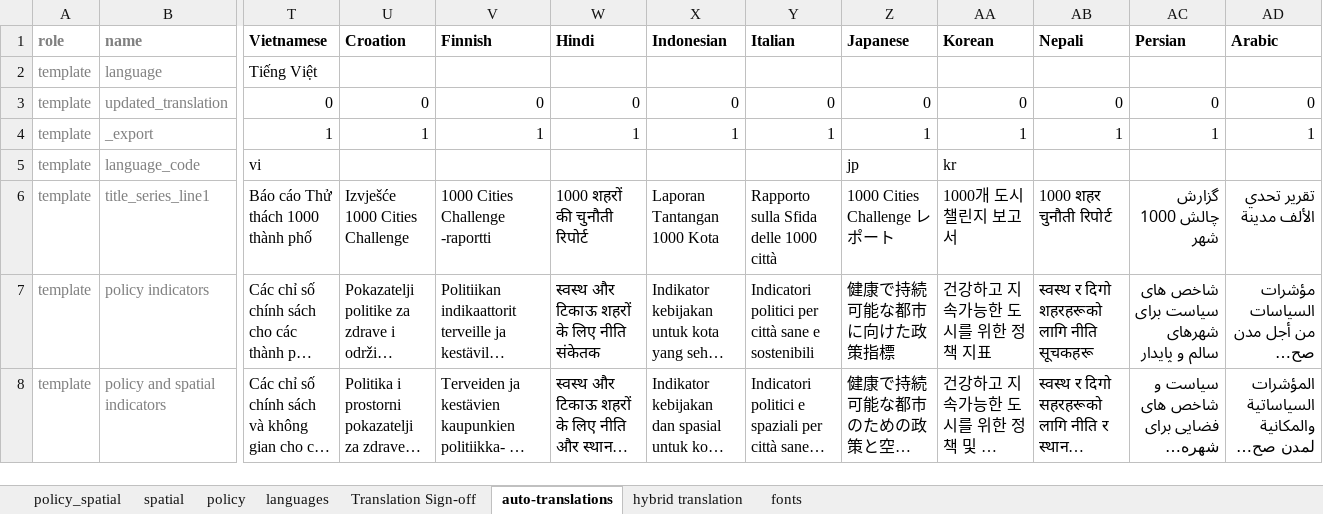
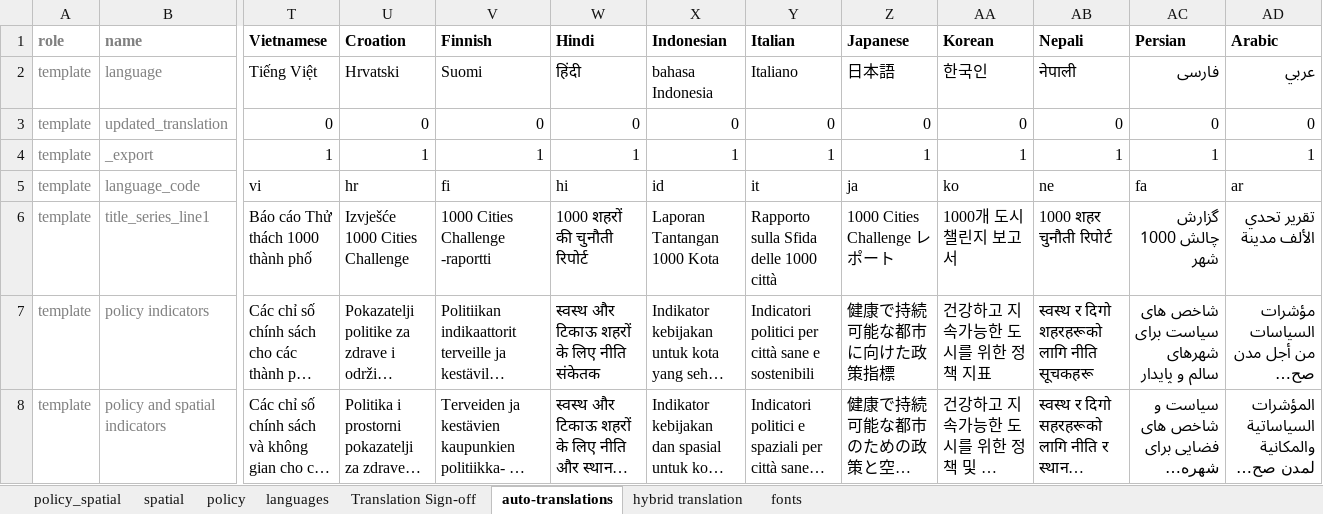
Before and after one commit to healthysustainablecities/global-indicators, an Excel workbook: process/configuration/templates/_report_configuration.xlsx, sheet auto-translations, drawn as a sheet; only a part is shown, gaps mark what is left out; long unchanged cells end in …; values as stored, in another font and other column widths than the file's, no borders; conditional formats not drawn; the diff names each change by its address in the sheet, - before the commit and + after, or states it on an @@ line.

Commit message:
implemented text shaping in fpdf and further developed translations

```diff
--- a/process/configuration/templates/_report_configuration.xlsx (sheet auto-translations)
+++ b/process/configuration/templates/_report_configuration.xlsx (sheet auto-translations)
-U2 (Croation): (empty)
+U2 (Croation): Hrvatski
-V2 (Finnish): (empty)
+V2 (Finnish): Suomi
-W2 (Hindi): (empty)
+W2 (Hindi): हिंदी
-X2 (Indonesian): (empty)
+X2 (Indonesian): bahasa Indonesia
-Y2 (Italian): (empty)
+Y2 (Italian): Italiano
-Z2 (Japanese): (empty)
+Z2 (Japanese): 日本語
-AA2 (Korean): (empty)
+AA2 (Korean): 한국인
-AB2 (Nepali): (empty)
+AB2 (Nepali): नेपाली
-AC2 (Persian): (empty)
+AC2 (Persian): فارسی
-AD2 (Arabic): (empty)
+AD2 (Arabic): عربي
-U5 (Croation): (empty)
+U5 (Croation): hr
-V5 (Finnish): (empty)
+V5 (Finnish): fi
-W5 (Hindi): (empty)
+W5 (Hindi): hi
-X5 (Indonesian): (empty)
+X5 (Indonesian): id
-Y5 (Italian): (empty)
+Y5 (Italian): it
-Z5 (Japanese): jp
+Z5 (Japanese): ja
-AA5 (Korean): kr
+AA5 (Korean): ko
-AB5 (Nepali): (empty)
+AB5 (Nepali): ne
-AC5 (Persian): (empty)
+AC5 (Persian): fa
-AD5 (Arabic): (empty)
+AD5 (Arabic): ar
```
Also changed, not shown: sheet languages, sheet fonts, 4 other files.
